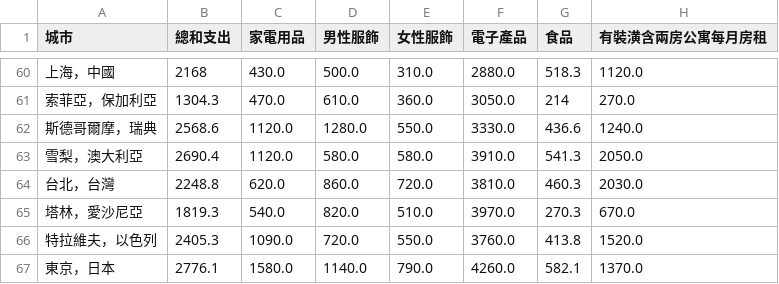
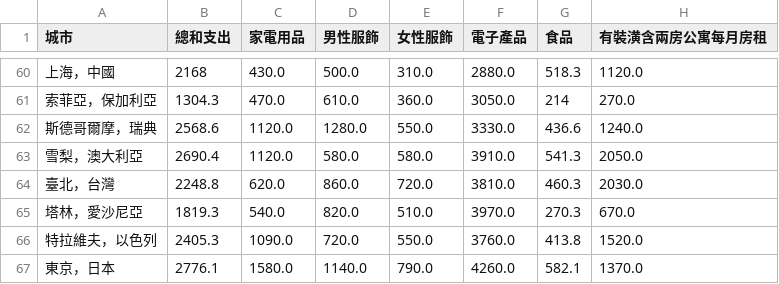
Before and after one commit to kwhsiung/cost-of-traveling, a CSV file: pricecomparsion-zhTW.csv, drawn as a sheet; only a part is shown, gaps mark what is left out; the diff names each change by its address in the sheet, - before the commit and + after, or states it on an @@ line.

```diff
--- a/pricecomparsion-zhTW.csv
+++ b/pricecomparsion-zhTW.csv
-A64 (城市): 台北，台灣
+A64 (城市): 臺北，台灣
```
Also changed, not shown: 1 other file.
